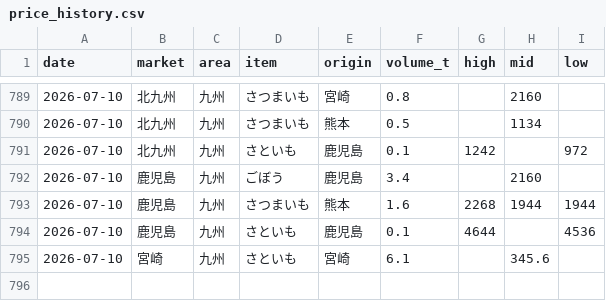
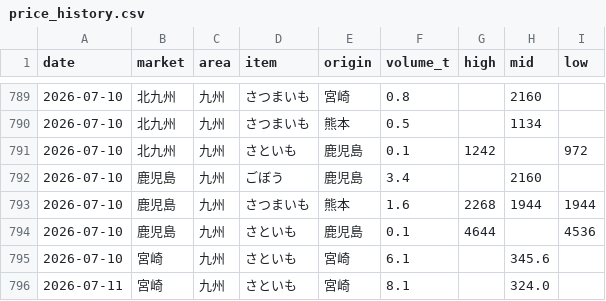
Before and after one commit to akira0326/Vege-data, a CSV file: data/price_history.csv, drawn as a sheet; only a part is shown, gaps mark what is left out.

```diff
--- a/data/price_history.csv
+++ b/data/price_history.csv
@@ -795 +795,2 @@ date,market,area,item,origin,volume_t,high,mid,low
 2026-07-10,宮崎,九州,さといも,宮崎,6.1,,345.6,
+2026-07-11,宮崎,九州,さといも,宮崎,8.1,,324.0,
```
